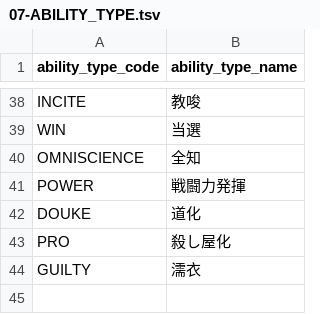
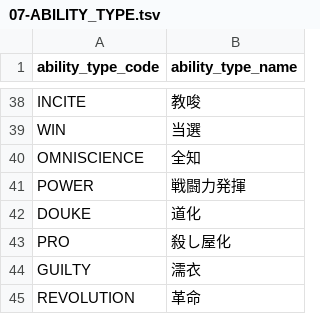
Before and after one commit to h-orito/wolf-mansion, a TSV file: dbflute_wolf_mansiondb/playsql/data/common/tsv/UTF-8/07-ABILITY_TYPE.tsv, drawn as a sheet; only a part is shown, gaps mark what is left out.

```diff
--- a/dbflute_wolf_mansiondb/playsql/data/common/tsv/UTF-8/07-ABILITY_TYPE.tsv
+++ b/dbflute_wolf_mansiondb/playsql/data/common/tsv/UTF-8/07-ABILITY_TYPE.tsv
@@ -44 +44,2 @@ PRO	殺し屋化
 GUILTY	濡衣
+REVOLUTION	革命
```
Also changed, not shown: dbflute_wolf_mansiondb/playsql/data/common/tsv/UTF-8/04-SKILL.tsv, 26 other files.
